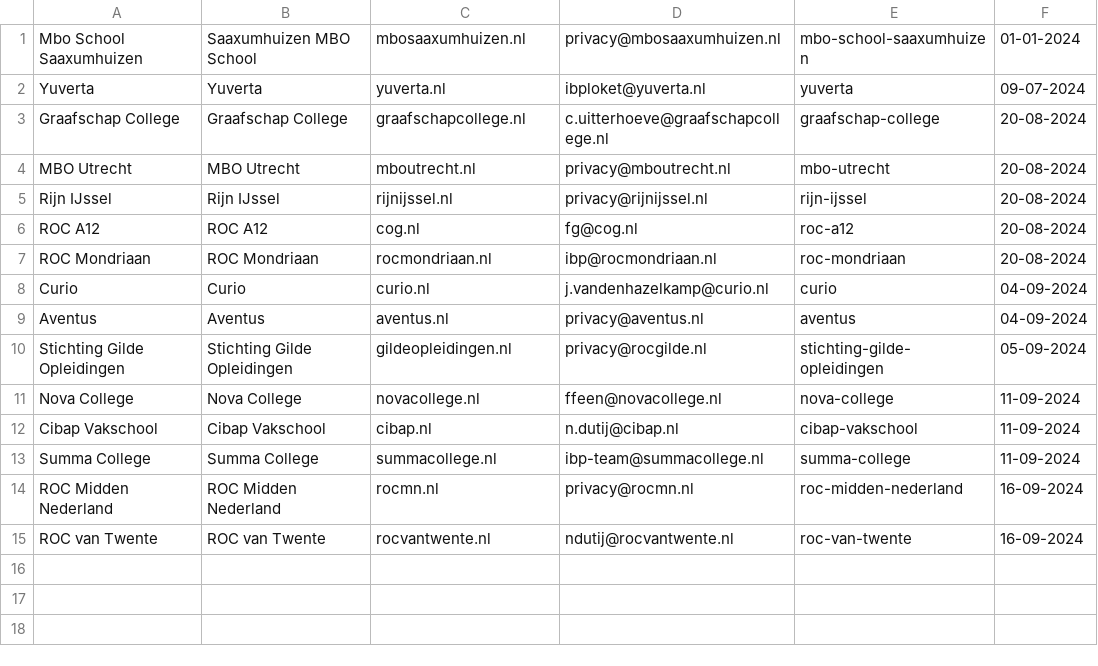
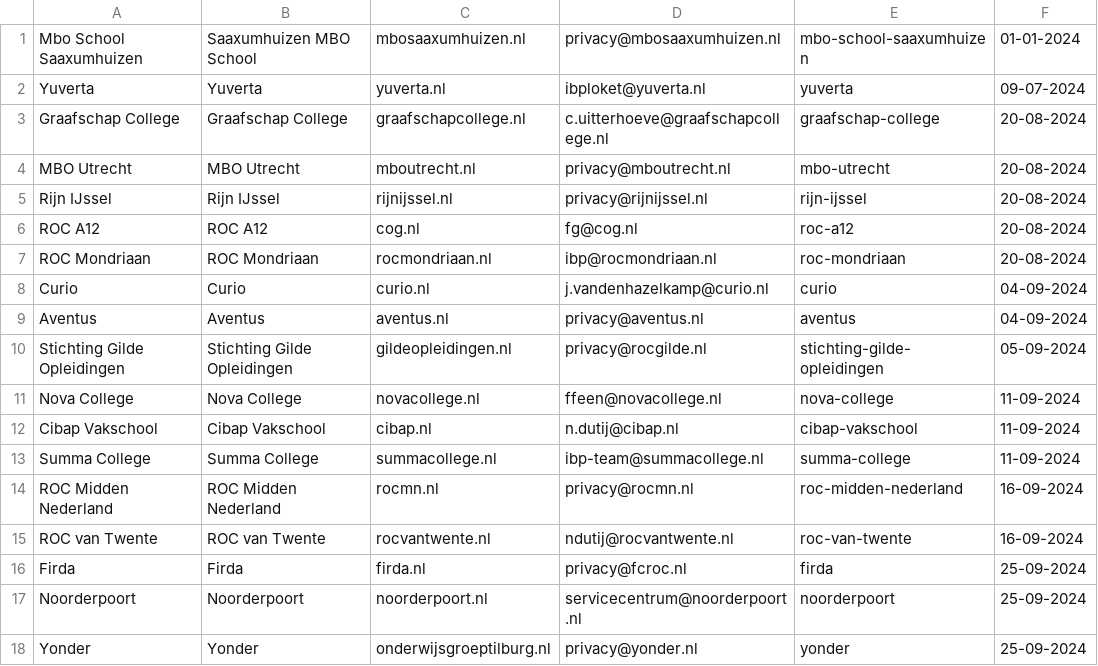
Before and after one commit to edubadges/privacy, a CSV file: mbo/mbo.csv, drawn as a sheet.

Commit message:
Added privacydocs for Firda, Noorderpoort and Yonder

```diff
--- a/mbo/mbo.csv
+++ b/mbo/mbo.csv
@@ -15 +15,4 @@ ROC Midden Nederland,ROC Midden Nederland,rocmn.nl,privacy@rocmn.nl,roc-midden-n
 ROC van Twente,ROC van Twente,rocvantwente.nl,ndutij@rocvantwente.nl,roc-van-twente,16-09-2024
+Firda,Firda,firda.nl,privacy@fcroc.nl,firda,25-09-2024
+Noorderpoort,Noorderpoort,noorderpoort.nl,servicecentrum@noorderpoort.nl,noorderpoort,25-09-2024
+Yonder,Yonder,onderwijsgroeptilburg.nl,privacy@yonder.nl,yonder,25-09-2024
```
Also changed, not shown: 27 other files.
